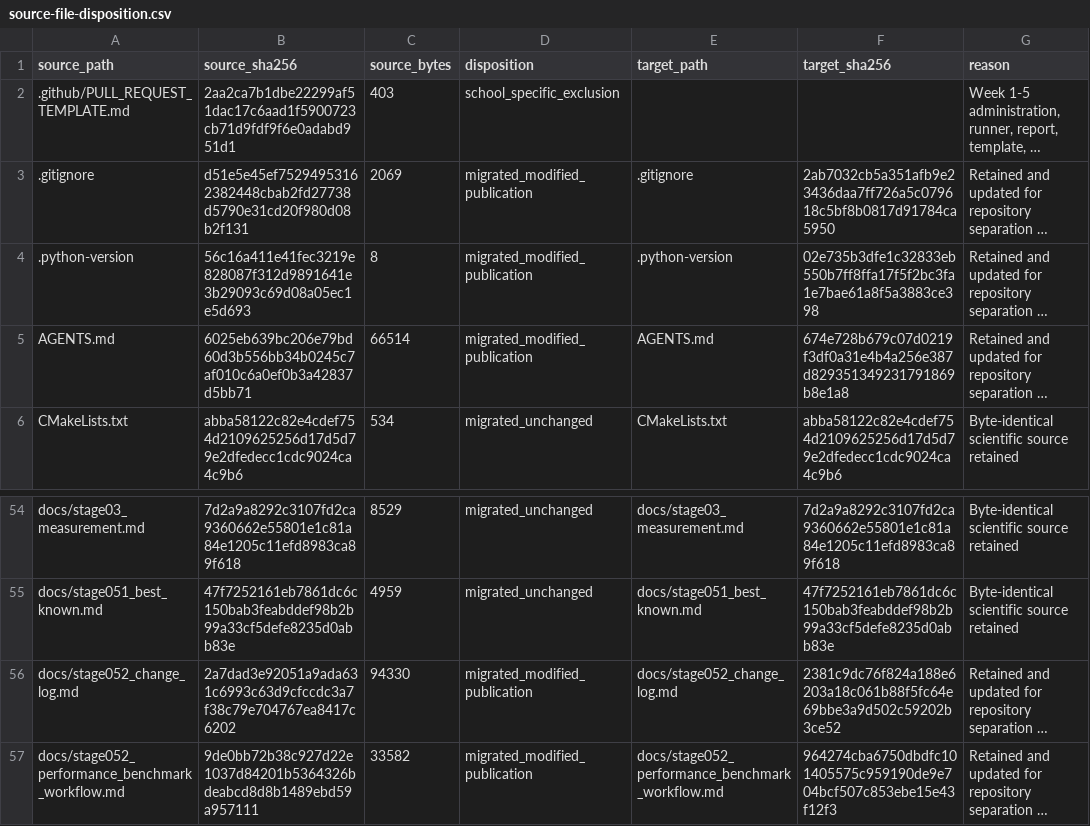
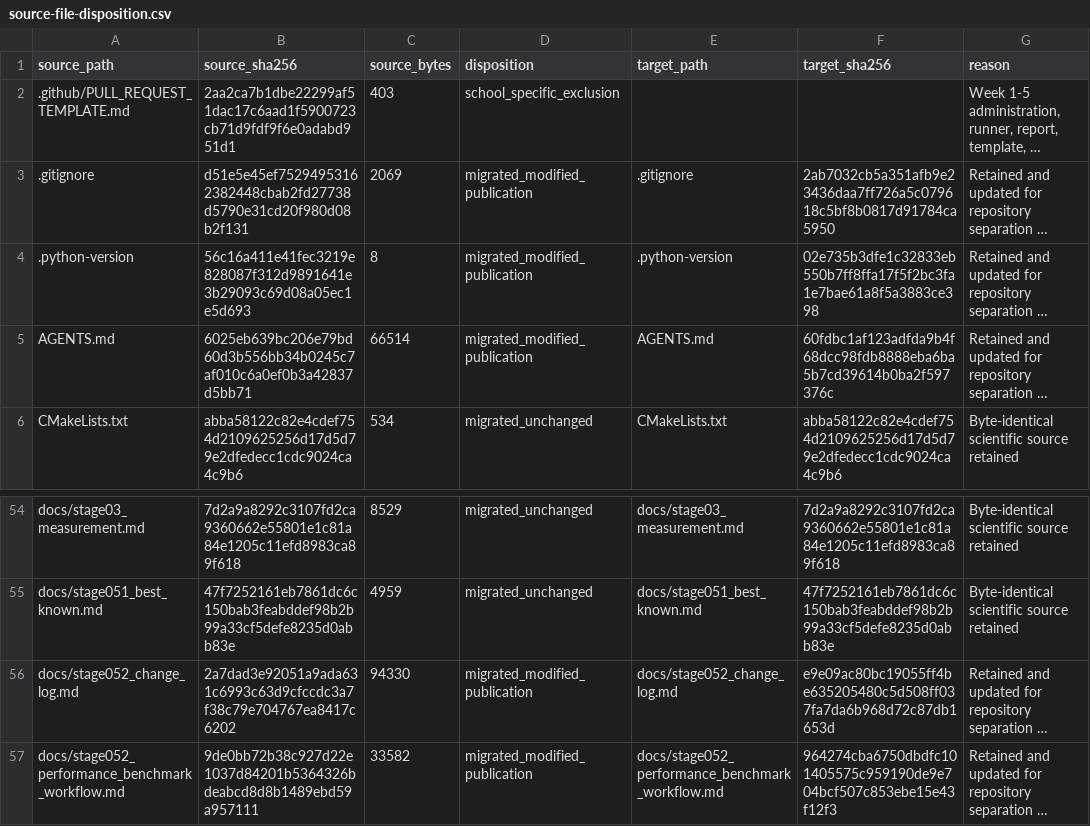
Before and after one commit to 0neblaze/TxnOpt, a CSV file: docs/provenance/source-file-disposition.csv, drawn as a sheet; only a part is shown, gaps mark what is left out; long unchanged cells end in …; the diff names each change by its address in the sheet, - before the commit and + after, or states it on an @@ line.

```diff
--- a/docs/provenance/source-file-disposition.csv
+++ b/docs/provenance/source-file-disposition.csv
-F5 (target_sha256): 674e728b679c07d0219f3df0a31e4b4a256e387d829351349231791869b8e1a8
+F5 (target_sha256): 60fdbc1af123adfda9b4f68dcc98fdb8888eba6ba5b7cd39614b0ba2f597376c
-F56 (target_sha256): 2381c9dc76f824a188e6203a18c061b88f5fc64e69bbe3a9d502c59202b3ce52
+F56 (target_sha256): e9e09ac80bc19055ff4be635205480c5d508ff037fa7da6b968d72c87db1653d
```
Also changed, not shown: 5 other files.
